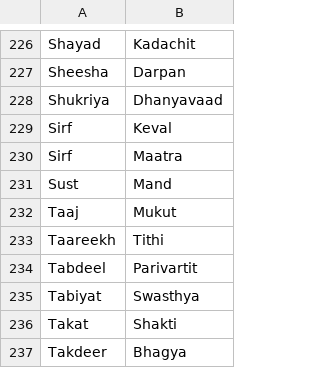
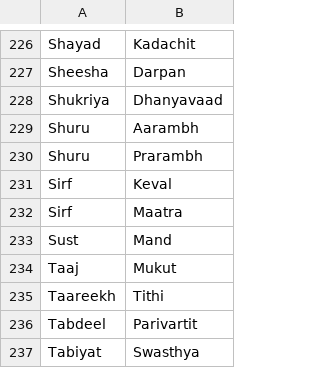
Before and after one commit to arnav-db/vishuddha, a CSV file: src/data/Hindi.csv, drawn as a sheet; only a part is shown, gaps mark what is left out; the shorter side is filled out with more unchanged rows; the diff names each change by its address in the sheet, - before the commit and + after, or states it on an @@ line.

Commit message:
added a word, shuru - aarambh & prarambh

```diff
--- a/src/data/Hindi.csv
+++ b/src/data/Hindi.csv
+row 229: Shuru | Aarambh
+row 230: Shuru | Prarambh
```
Also changed, not shown: 1 other file.
